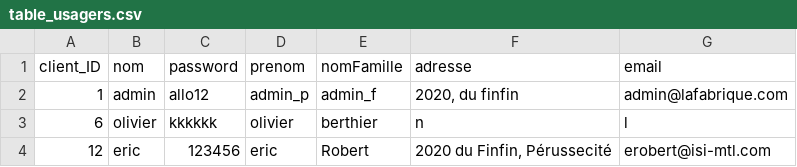
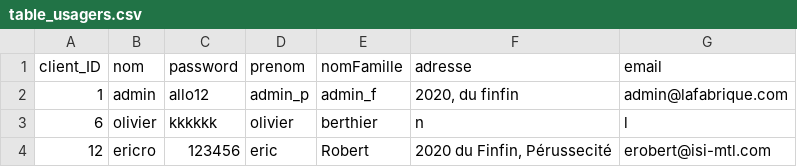
Before and after one commit to Makabey/TP_HTML5_ISI, a CSV file: FichiersDuTP/assets/res/table_usagers.csv, drawn as a sheet.

```diff
--- a/FichiersDuTP/assets/res/table_usagers.csv
+++ b/FichiersDuTP/assets/res/table_usagers.csv
@@ -3,2 +3,2 @@ client_ID;nom;password;prenom;nomFamille;adresse;email
 6;olivier;kkkkkk;olivier;berthier;n;l
-12;eric;123456;eric;Robert;"2020 du Finfin, Pérussecité";erobert@isi-mtl.com
+12;ericro;123456;eric;Robert;"2020 du Finfin, Pérussecité";erobert@isi-mtl.com
```
Also changed, not shown: 1 other file.
